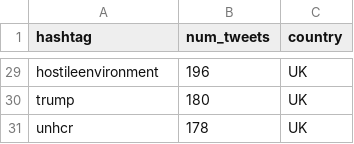
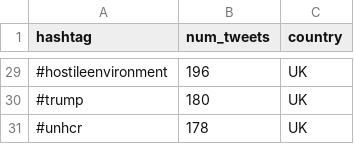
Before and after one commit to vamigration/vamigration.github.io, a CSV file: data/hashtags_d3.csv, drawn as a sheet; only a part is shown, gaps mark what is left out; the diff covers the shown part only; the diff names each change by its address in the sheet, - before the commit and + after, or states it on an @@ line.

```diff
--- a/data/hashtags_d3.csv
+++ b/data/hashtags_d3.csv
-A29 (hashtag): hostileenvironment
+A29 (hashtag): #hostileenvironment
-A30 (hashtag): trump
+A30 (hashtag): #trump
-A31 (hashtag): unhcr
+A31 (hashtag): #unhcr
```
Also changed, not shown: 27 edited cells elsewhere in this file, 2 other files.
